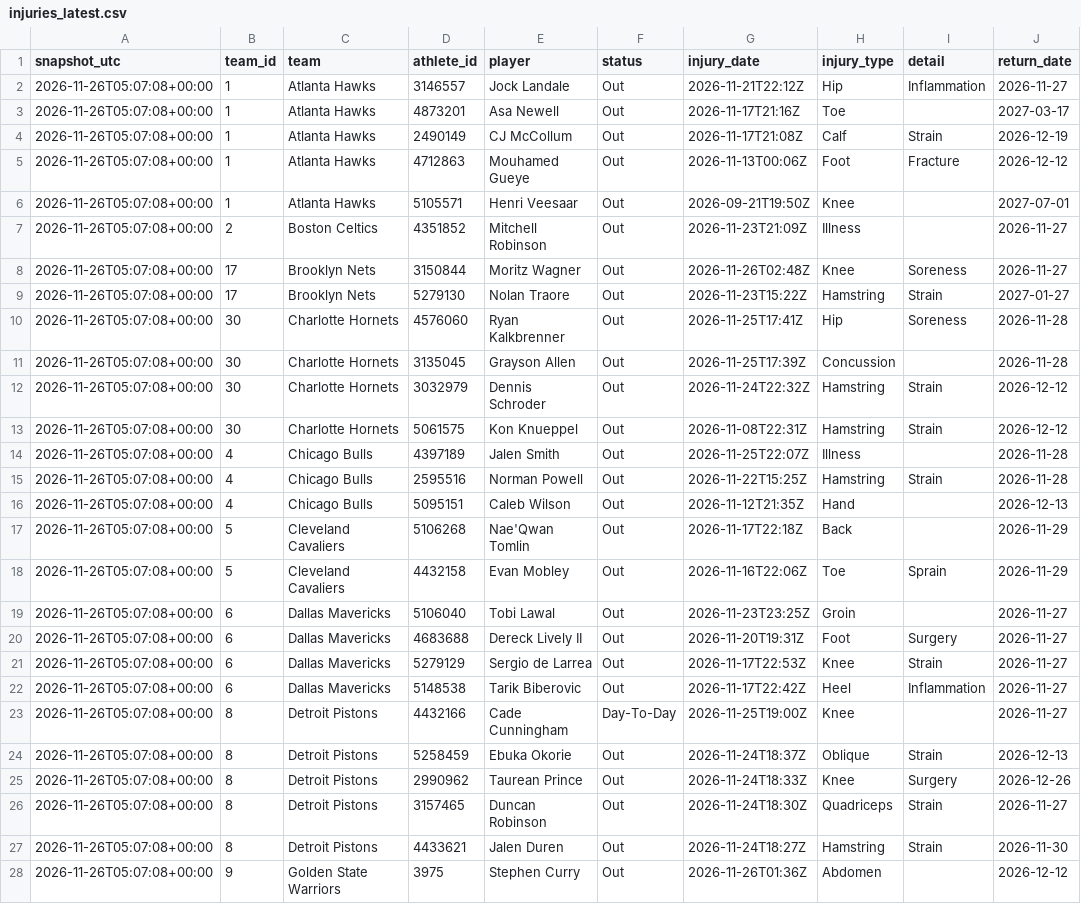
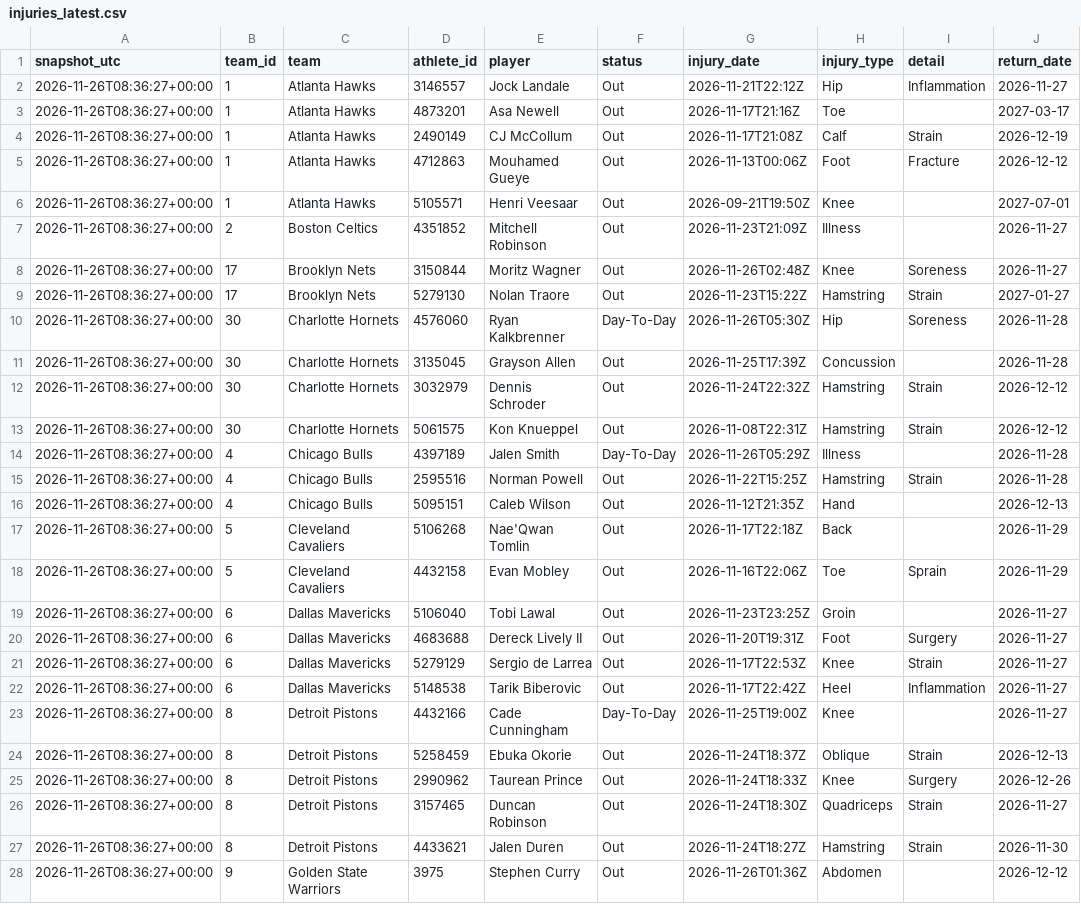
Before and after one commit to ryan7zoom/nba-props, a CSV file: data/injuries_latest.csv, drawn as a sheet; only a part is shown; the diff covers the shown part only; the diff names each change by its address in the sheet, - before the commit and + after, or states it on an @@ line.

```diff
--- a/data/injuries_latest.csv
+++ b/data/injuries_latest.csv
-A2:A28 (snapshot_utc): 2026-11-26T05:07:08+00:00
+A2:A28 (snapshot_utc): 2026-11-26T08:36:27+00:00
-F10 (status): Out
+F10 (status): Day-To-Day
-G10 (injury_date): 2026-11-25T17:41Z
+G10 (injury_date): 2026-11-26T05:30Z
-F14 (status): Out
+F14 (status): Day-To-Day
-G14 (injury_date): 2026-11-25T22:07Z
+G14 (injury_date): 2026-11-26T05:29Z
```
Also changed, not shown: 89 edited cells elsewhere in this file, data/game_lines_history.csv, data/injury_reports_seen.csv, 28 other files.
